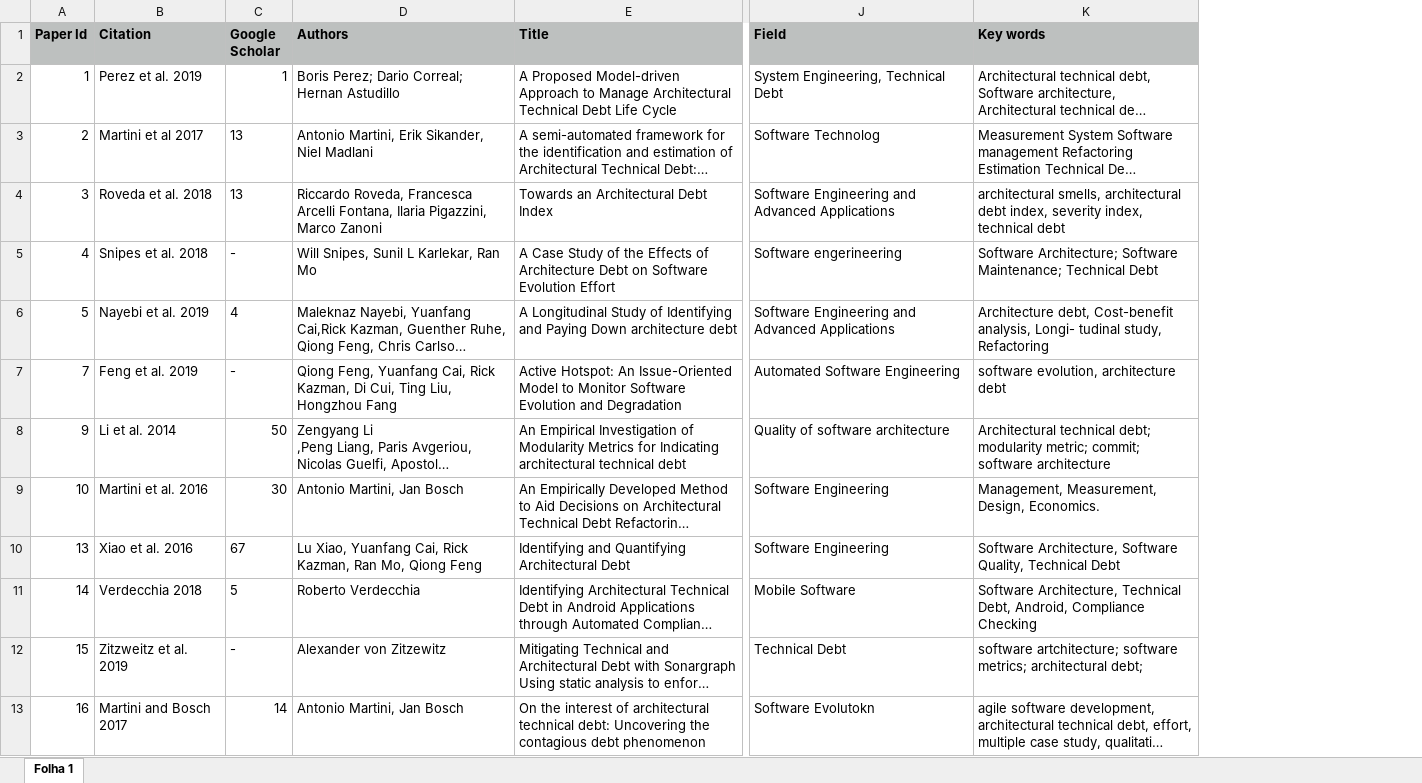
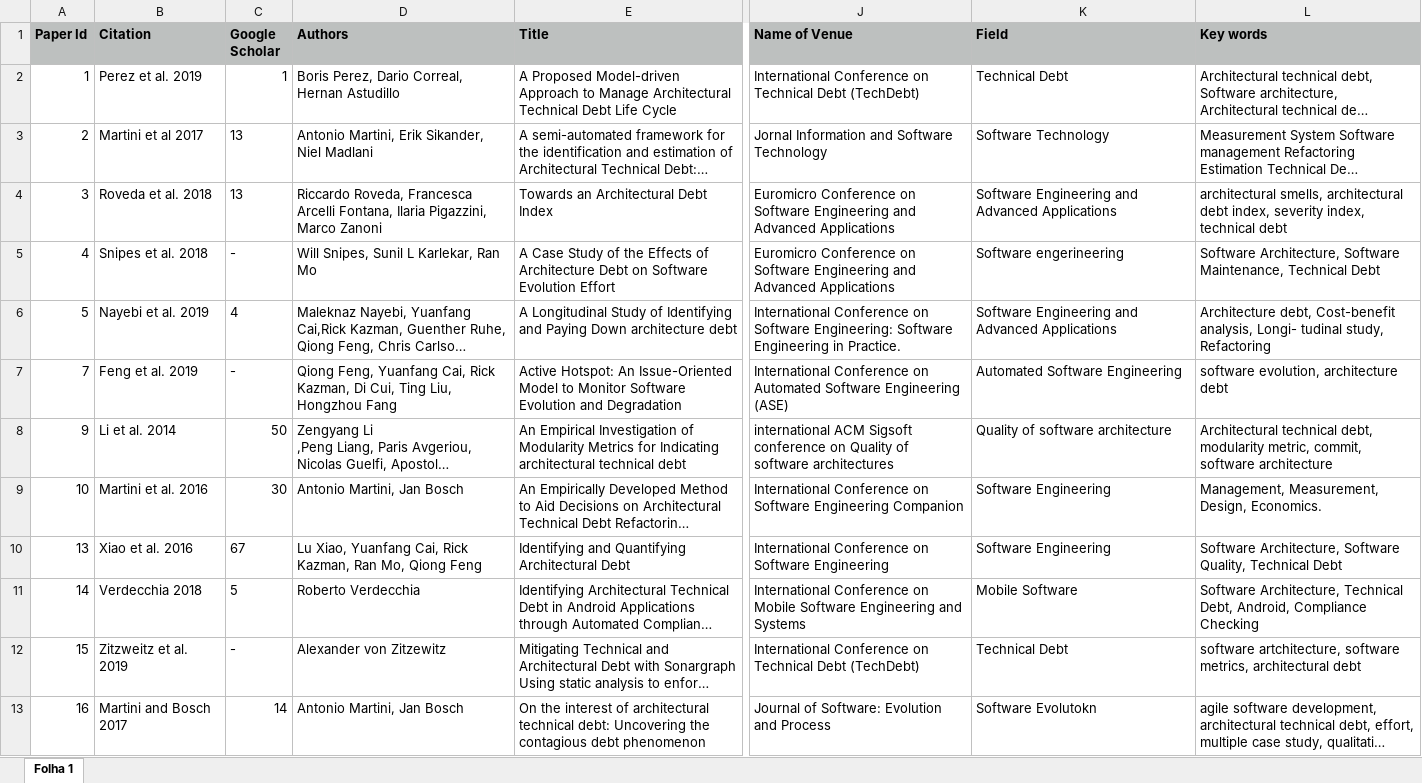
Before and after one commit to Technical-Debt-Large-Scale/sms, an Excel workbook: dataset/Extraction_form.xlsx, sheet Folha 1, drawn as a sheet; only a part is shown, gaps mark what is left out; long unchanged cells end in …; values as stored, in another font and other column widths than the file's, no borders; addresses are those after the commit; the diff covers the shown part only; the diff names each change by its address in the sheet, - before the commit and + after, or states it on an @@ line.

```diff
--- a/dataset/Extraction_form.xlsx (sheet Folha 1)
+++ b/dataset/Extraction_form.xlsx (sheet Folha 1)
+column J (Name of Venue), rows 2-13: International Conference on Technical Debt (TechDebt) | Jornal Information and Software Technology | Euromicro Conference on Software Engineering and Advanced Applications | Euromicro Conference on Software Engineering and Advanced Applications | International Conference on Software Engineering: Software Engineering in Practice. | International Conference on Automated Software Engineering (ASE) | international ACM Sigsoft conference on Quality of software architectures | International Conference on Software Engineering Companion | International Conference on Software Engineering | International Conference on Mobile Software Engineering and Systems | International Conference on Technical Debt (TechDebt) | Journal of Software: Evolution and Process
-D2 (Authors): Boris Perez; Dario Correal; Hernan Astudillo
+D2 (Authors): Boris Perez, Dario Correal, Hernan Astudillo
-K2 (Field): System Engineering, Technical Debt
+K2 (Field): Technical Debt
-K3 (Field): Software Technolog
+K3 (Field): Software Technology
-L5 (Key words): Software Architecture; Software Maintenance; Technical Debt
+L5 (Key words): Software Architecture, Software Maintenance, Technical Debt
-L8 (Key words): Architectural technical debt; modularity metric; commit; software architecture
+L8 (Key words): Architectural technical debt, modularity metric, commit, software architecture
-L12 (Key words): software artchitecture; software metrics; architectural debt;
+L12 (Key words): software artchitecture, software metrics, architectural debt
```
Also changed, not shown: 24 edited cells elsewhere in this sheet, 4 other files.
